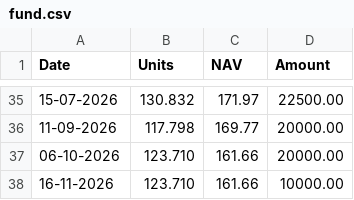
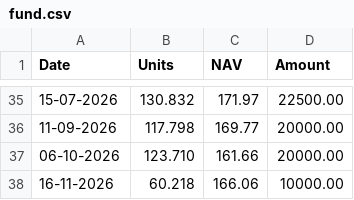
Before and after one commit to sumansourabhcsc/investment, a CSV file: mutualfund/kotak_midcap_fund/fund.csv, drawn as a sheet; only a part is shown, gaps mark what is left out.

Commit message:
Update fund value for 16-11-2026 entry

```diff
--- a/mutualfund/kotak_midcap_fund/fund.csv
+++ b/mutualfund/kotak_midcap_fund/fund.csv
@@ -37,2 +37,2 @@ Date,Units,NAV,Amount
 06-10-2026,123.710,161.66,20000.00
-16-11-2026,123.710,161.66,10000.00
+16-11-2026,60.218,166.06,10000.00
```
